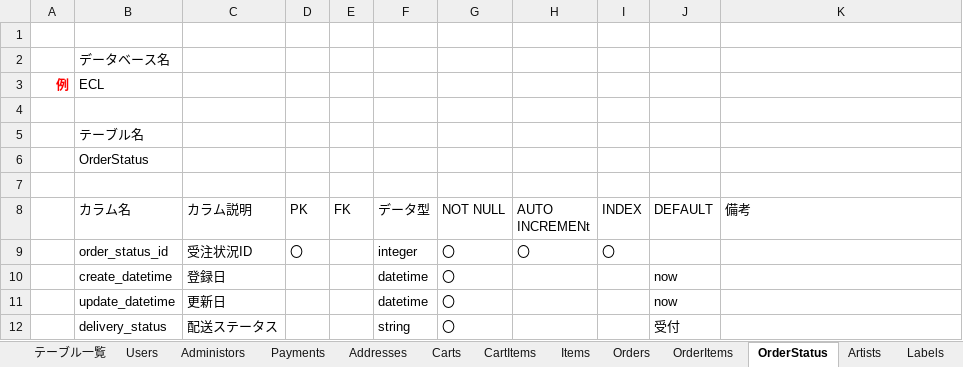
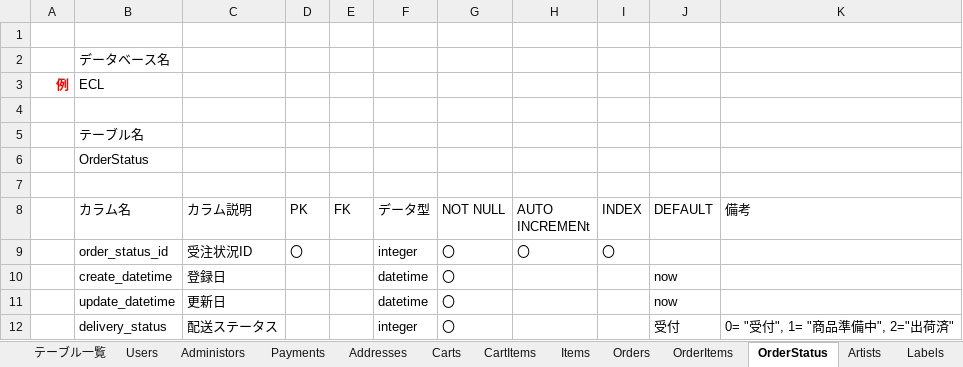
Before and after one commit to ecl11/ECL, an Excel workbook: ECLテーブル定義書.xlsx, sheet OrderStatus, drawn as a sheet; values as stored, in another font and other column widths than the file's, no borders; charts and pictures not drawn; the diff names each change by its address in the sheet, - before the commit and + after, or states it on an @@ line.

```diff
--- a/ECLテーブル定義書.xlsx (sheet OrderStatus)
+++ b/ECLテーブル定義書.xlsx (sheet OrderStatus)
-F12 (データ型): string
+F12 (データ型): integer
-K12 (備考): (empty)
+K12 (備考): 0= "受付", 1= "商品準備中", 2="出荷済"
```
Also changed, not shown: sheet Orders, sheet OrderItems, sheet Songs, sheet Discs.
